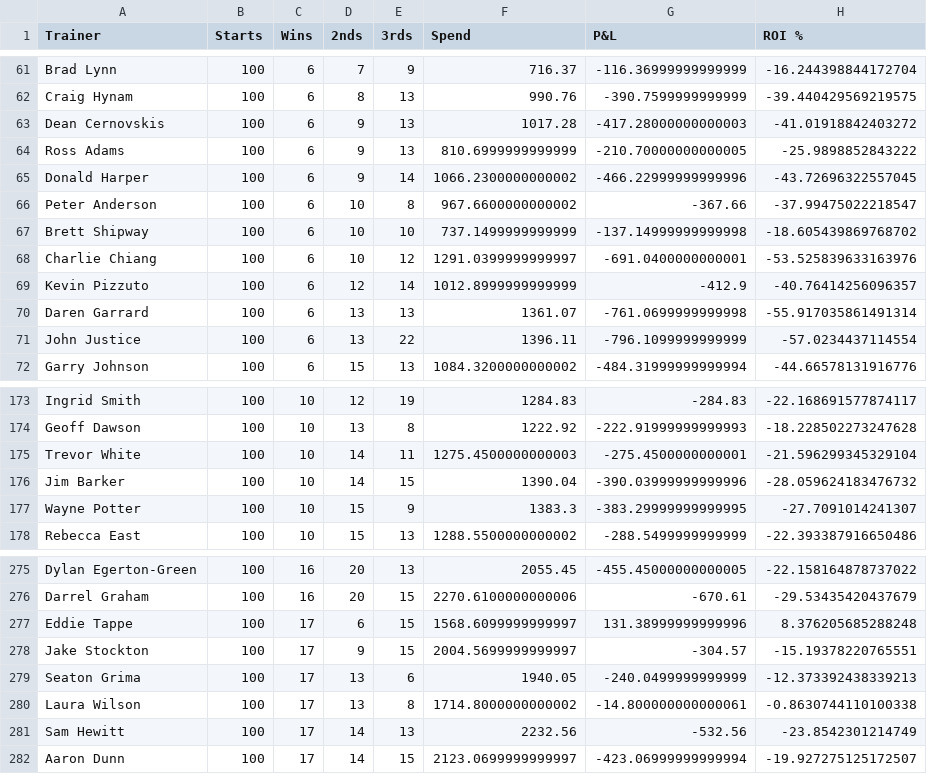
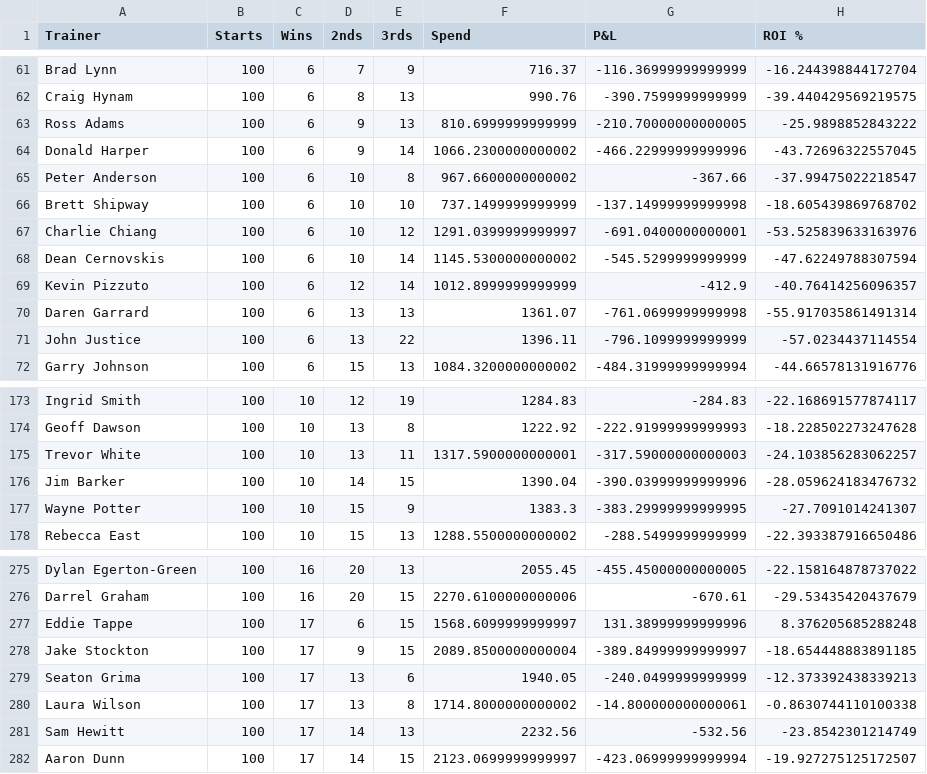
Before and after one commit to harnessapp/harness-csv-data, a CSV file: Cold Trainers.csv, drawn as a sheet; only a part is shown, gaps mark what is left out.

```diff
--- a/Cold Trainers.csv
+++ b/Cold Trainers.csv
@@ -62,3 +62,2 @@ Brad Lynn,100,6,7,9,716.37,-116.36999999999999,-16.244398844172704
 Craig Hynam,100,6,8,13,990.76,-390.7599999999999,-39.440429569219575
-Dean Cernovskis,100,6,9,13,1017.28,-417.28000000000003,-41.01918842403272
 Ross Adams,100,6,9,13,810.6999999999999,-210.70000000000005,-25.9898852843222
@@ -68,2 +67,3 @@ Brett Shipway,100,6,10,10,737.1499999999999,-137.14999999999998,-18.605439869768
 Charlie Chiang,100,6,10,12,1291.0399999999997,-691.0400000000001,-53.525839633163976
+Dean Cernovskis,100,6,10,14,1145.5300000000002,-545.5299999999999,-47.62249788307594
 Kevin Pizzuto,100,6,12,14,1012.8999999999999,-412.9,-40.76414256096357
@@ -174,3 +174,3 @@ Ingrid Smith,100,10,12,19,1284.83,-284.83,-22.168691577874117
 Geoff Dawson,100,10,13,8,1222.92,-222.91999999999993,-18.228502273247628
-Trevor White,100,10,14,11,1275.4500000000003,-275.4500000000001,-21.596299345329104
+Trevor White,100,10,13,11,1317.5900000000001,-317.59000000000003,-24.103856283062257
 Jim Barker,100,10,14,15,1390.04,-390.03999999999996,-28.059624183476732
@@ -277,3 +277,3 @@ Darrel Graham,100,16,20,15,2270.6100000000006,-670.61,-29.53435420437679
 Eddie Tappe,100,17,6,15,1568.6099999999997,131.38999999999996,8.376205685288248
-Jake Stockton,100,17,9,15,2004.5699999999997,-304.57,-15.19378220765551
+Jake Stockton,100,17,9,15,2089.8500000000004,-389.84999999999997,-18.654448883891185
 Seaton Grima,100,17,13,6,1940.05,-240.0499999999999,-12.373392438339213
```
Also changed, not shown: Cold Drivers.csv, Hot Drivers 30.csv, 10 other files.
